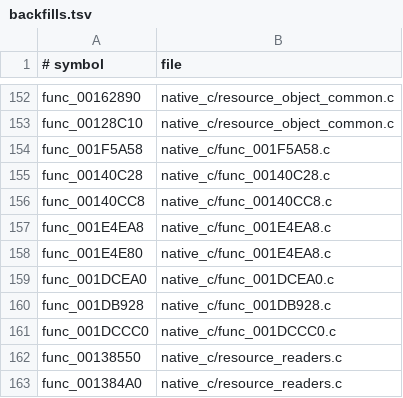
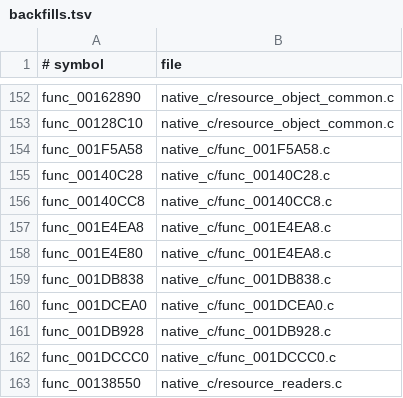
Before and after one commit to OpenThievius/OpenThievius, a TSV file: port/game/sly1-us/hand/backfills.tsv, drawn as a sheet; only a part is shown, gaps mark what is left out; the shorter side is filled out with more unchanged rows.

Commit message:
feat(port): add direct native level-load probe

```diff
--- a/port/game/sly1-us/hand/backfills.tsv
+++ b/port/game/sly1-us/hand/backfills.tsv
@@ -158,2 +158,3 @@ func_001E4EA8	native_c/func_001E4EA8.c
 func_001E4E80	native_c/func_001E4EA8.c
+func_001DB838	native_c/func_001DB838.c
 func_001DCEA0	native_c/func_001DCEA0.c
```
Also changed, not shown: 4 other files.
